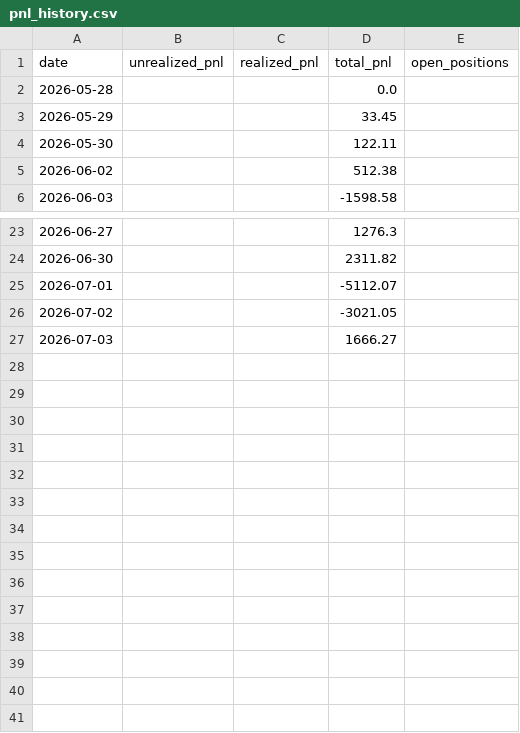
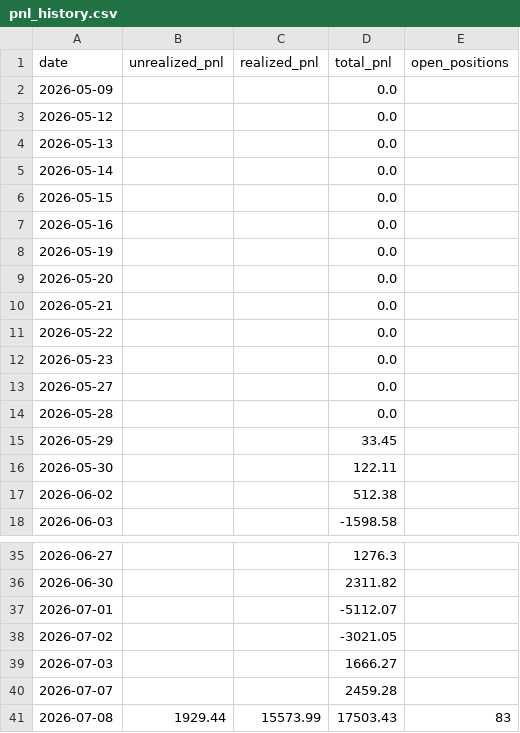
Before and after one commit to Southpaw3234/Quant-Terminal, a CSV file: data/predictions/pnl_history.csv, drawn as a sheet; only a part is shown, gaps mark what is left out.

```diff
--- a/data/predictions/pnl_history.csv
+++ b/data/predictions/pnl_history.csv
@@ -1,2 +1,14 @@
 date,unrealized_pnl,realized_pnl,total_pnl,open_positions
+2026-05-09,,,0.0,
+2026-05-12,,,0.0,
+2026-05-13,,,0.0,
+2026-05-14,,,0.0,
+2026-05-15,,,0.0,
+2026-05-16,,,0.0,
+2026-05-19,,,0.0,
+2026-05-20,,,0.0,
+2026-05-21,,,0.0,
+2026-05-22,,,0.0,
+2026-05-23,,,0.0,
+2026-05-27,,,0.0,
 2026-05-28,,,0.0,
@@ -27 +39,3 @@ date,unrealized_pnl,realized_pnl,total_pnl,open_positions
 2026-07-03,,,1666.27,
+2026-07-07,,,2459.28,
+2026-07-08,1929.44,15573.99,17503.43,83
```
Also changed, not shown: data/paper_trades/paper_trades.csv, data/paper_trades/trade_history.csv, 21 other files.
